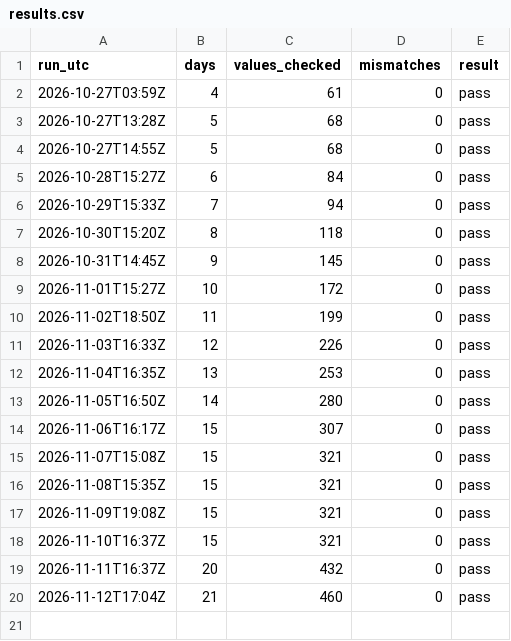
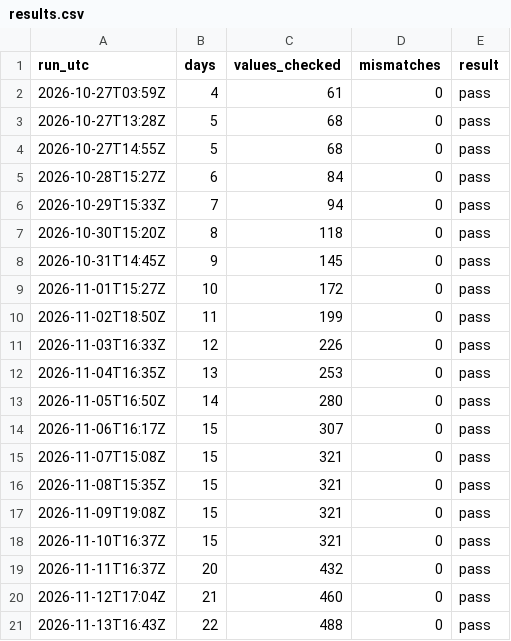
Before and after one commit to RenshuBTC/compute-screener, a CSV file: verify/results.csv, drawn as a sheet.

```diff
--- a/verify/results.csv
+++ b/verify/results.csv
@@ -20 +20,2 @@ run_utc,days,values_checked,mismatches,result
 2026-11-12T17:04Z,21,460,0,pass
+2026-11-13T16:43Z,22,488,0,pass
```
Also changed, not shown: 1 other file.
